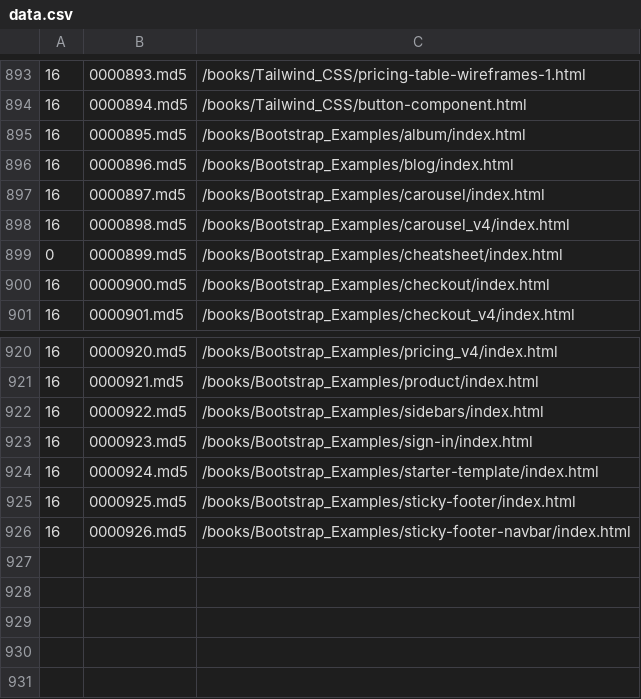
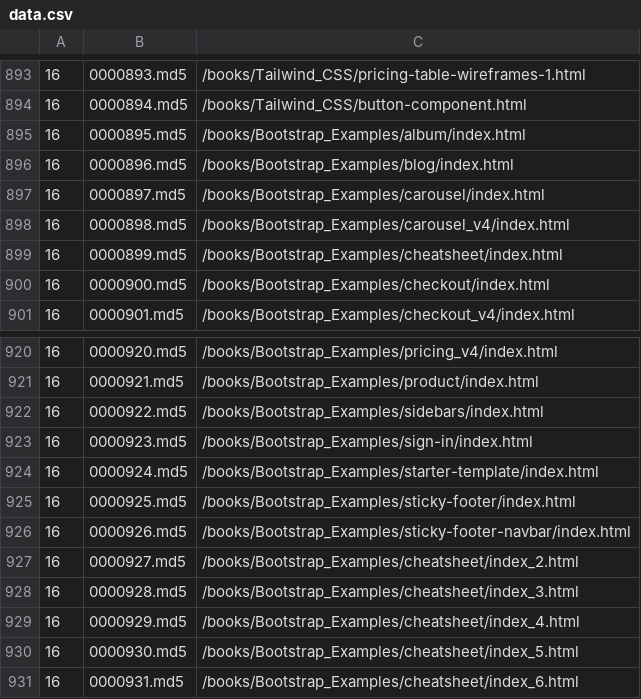
Before and after one commit to anpham6/squared, a CSV file: md5/data.csv, drawn as a sheet; only a part is shown, gaps mark what is left out.

```diff
--- a/md5/data.csv
+++ b/md5/data.csv
@@ -898,3 +898,3 @@
 16,0000898.md5,/books/Bootstrap_Examples/carousel_v4/index.html
-0,0000899.md5,/books/Bootstrap_Examples/cheatsheet/index.html
+16,0000899.md5,/books/Bootstrap_Examples/cheatsheet/index.html
 16,0000900.md5,/books/Bootstrap_Examples/checkout/index.html
@@ -926 +926,6 @@
 16,0000926.md5,/books/Bootstrap_Examples/sticky-footer-navbar/index.html
+16,0000927.md5,/books/Bootstrap_Examples/cheatsheet/index_2.html
+16,0000928.md5,/books/Bootstrap_Examples/cheatsheet/index_3.html
+16,0000929.md5,/books/Bootstrap_Examples/cheatsheet/index_4.html
+16,0000930.md5,/books/Bootstrap_Examples/cheatsheet/index_5.html
+16,0000931.md5,/books/Bootstrap_Examples/cheatsheet/index_6.html
```
Also changed, not shown: 25 other files.
